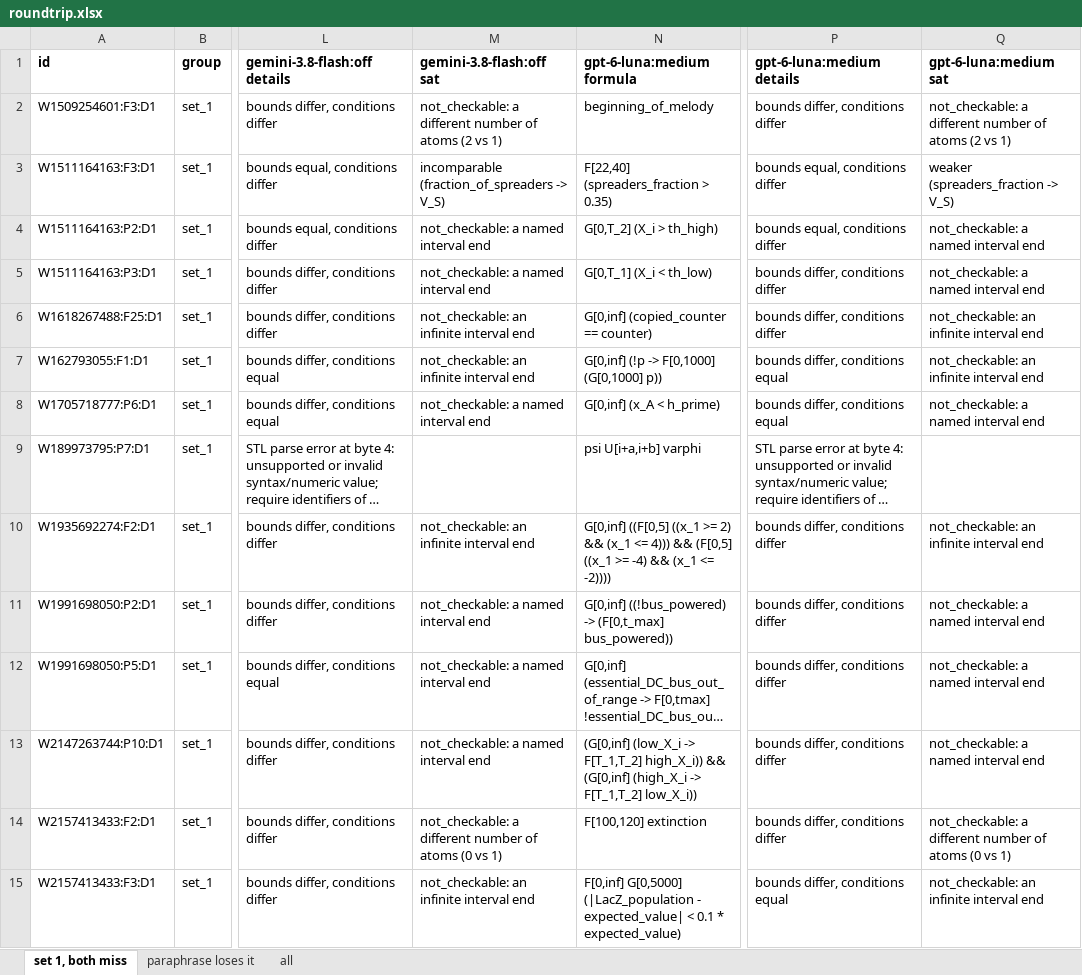
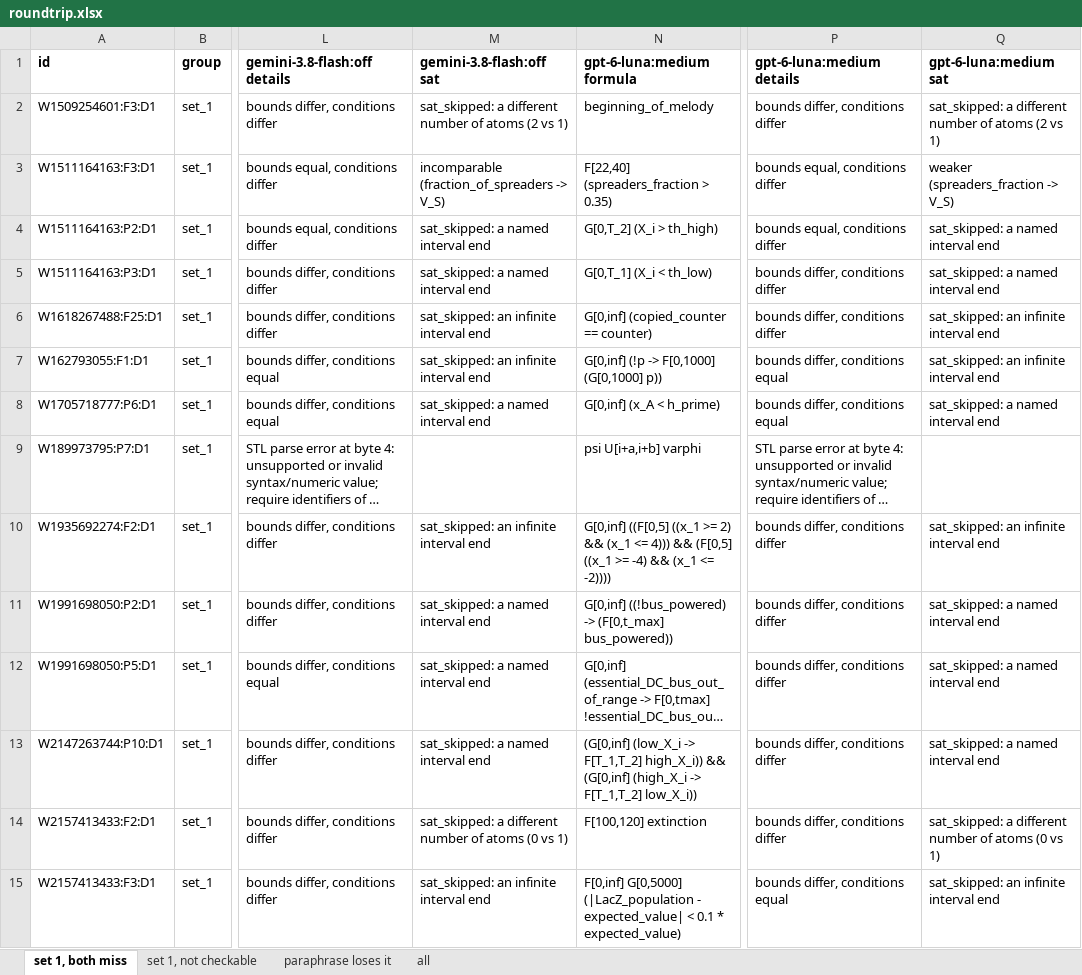
Before and after one commit to fedef2000/STL-dataset-builder, an Excel workbook: data/dataset/roundtrip/roundtrip.xlsx, sheet set 1, both miss, drawn as a sheet; only a part is shown, gaps mark what is left out; long unchanged cells end in …; values as stored, in another font and other column widths than the file's, no borders; the diff covers the shown part only; the diff names each change by its address in the sheet, - before the commit and + after, or states it on an @@ line.

```diff
--- a/data/dataset/roundtrip/roundtrip.xlsx (sheet set 1, both miss)
+++ b/data/dataset/roundtrip/roundtrip.xlsx (sheet set 1, both miss)
+sheet tab: set 1, not checkable
-M2 (gemini-3.8-flash:off sat): not_checkable: a different…
+M2 (gemini-3.8-flash:off sat): sat_skipped: a different…
-Q2 (gpt-6-luna:medium sat): not_checkable: a different…
+Q2 (gpt-6-luna:medium sat): sat_skipped: a different…
-M4:M5 (gemini-3.8-flash:off sat): not_checkable: a named interval end
+M4:M5 (gemini-3.8-flash:off sat): sat_skipped: a named interval end
-Q4:Q5 (gpt-6-luna:medium sat): not_checkable: a named interval end
+Q4:Q5 (gpt-6-luna:medium sat): sat_skipped: a named interval end
-M6:M7 (gemini-3.8-flash:off sat): not_checkable: an infinite interval end
+M6:M7 (gemini-3.8-flash:off sat): sat_skipped: an infinite interval end
-Q6:Q7 (gpt-6-luna:medium sat): not_checkable: an infinite interval end
+Q6:Q7 (gpt-6-luna:medium sat): sat_skipped: an infinite interval end
-M8 (gemini-3.8-flash:off sat): not_checkable: a named interval end
+M8 (gemini-3.8-flash:off sat): sat_skipped: a named interval end
-Q8 (gpt-6-luna:medium sat): not_checkable: a named interval end
+Q8 (gpt-6-luna:medium sat): sat_skipped: a named interval end
-M10 (gemini-3.8-flash:off sat): not_checkable: an infinite interval end
+M10 (gemini-3.8-flash:off sat): sat_skipped: an infinite interval end
-Q10 (gpt-6-luna:medium sat): not_checkable: an infinite interval end
+Q10 (gpt-6-luna:medium sat): sat_skipped: an infinite interval end
-M11:M13 (gemini-3.8-flash:off sat): not_checkable: a named interval end
+M11:M13 (gemini-3.8-flash:off sat): sat_skipped: a named interval end
-Q11:Q13 (gpt-6-luna:medium sat): not_checkable: a named interval end
+Q11:Q13 (gpt-6-luna:medium sat): sat_skipped: a named interval end
-M14 (gemini-3.8-flash:off sat): not_checkable: a different…
+M14 (gemini-3.8-flash:off sat): sat_skipped: a different…
-Q14 (gpt-6-luna:medium sat): not_checkable: a different…
+Q14 (gpt-6-luna:medium sat): sat_skipped: a different…
-M15 (gemini-3.8-flash:off sat): not_checkable: an infinite interval end
+M15 (gemini-3.8-flash:off sat): sat_skipped: an infinite interval end
-Q15 (gpt-6-luna:medium sat): not_checkable: an infinite interval end
+Q15 (gpt-6-luna:medium sat): sat_skipped: an infinite interval end
```
Also changed, not shown: 1769 edited cells elsewhere in this sheet, sheet all, sheet paraphrase loses it, data/dataset/set_1/pairs1.xlsx, 2 other files.
